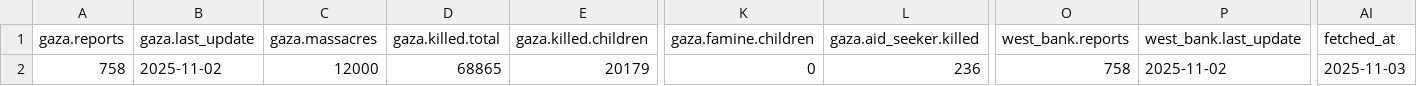
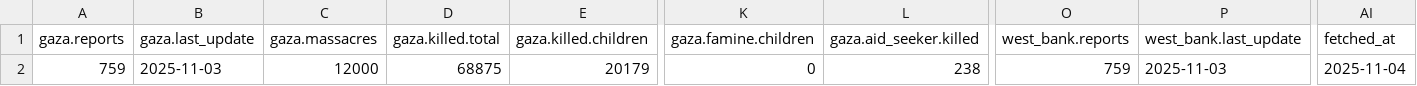
Before and after one commit to Mohammad-AbdulSamad/Palestine-Daily-Data-ETL, a CSV file: data/summary.csv, drawn as a sheet; only a part is shown, gaps mark what is left out; the diff names each change by its address in the sheet, - before the commit and + after, or states it on an @@ line.

```diff
--- a/data/summary.csv
+++ b/data/summary.csv
-A2 (gaza.reports): 758
+A2 (gaza.reports): 759
-B2 (gaza.last_update): 2025-11-02
+B2 (gaza.last_update): 2025-11-03
-D2 (gaza.killed.total): 68865
+D2 (gaza.killed.total): 68875
-L2 (gaza.aid_seeker.killed): 236
+L2 (gaza.aid_seeker.killed): 238
-O2 (west_bank.reports): 758
+O2 (west_bank.reports): 759
-P2 (west_bank.last_update): 2025-11-02
+P2 (west_bank.last_update): 2025-11-03
-AI2 (fetched_at): 2025-11-03
+AI2 (fetched_at): 2025-11-04
```
Also changed, not shown: data/daily_casualties_gaza.csv, data/daily_casualties_west_bank.csv, 3 other files.
